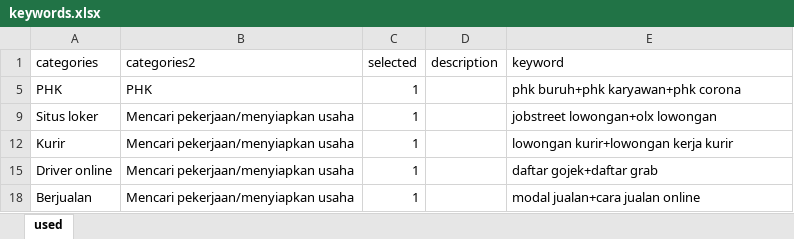
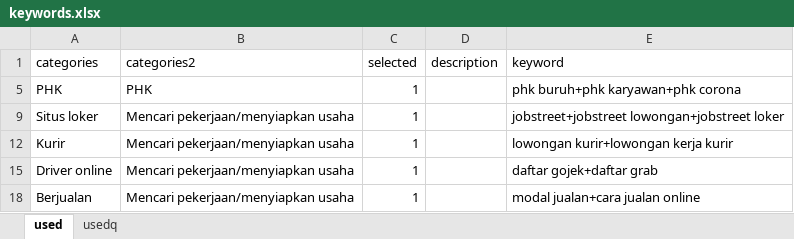
Before and after one commit to aripurwantosp/job-turnover-gtrends, an Excel workbook: data/keywords.xlsx, sheet used, drawn as a sheet; values as stored, in another font and other column widths than the file's, no borders; the diff names each change by its address in the sheet, - before the commit and + after, or states it on an @@ line.

```diff
--- a/data/keywords.xlsx (sheet used)
+++ b/data/keywords.xlsx (sheet used)
+sheet tab: usedq
-E9 (keyword): jobstreet lowongan+olx lowongan
+E9 (keyword): jobstreet+jobstreet lowongan+jobstreet loker
```
Also changed, not shown: 19 other files.
